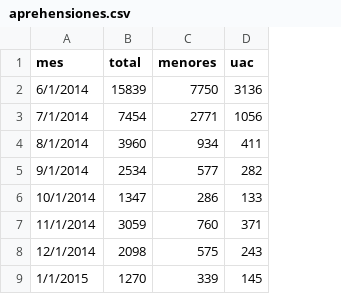
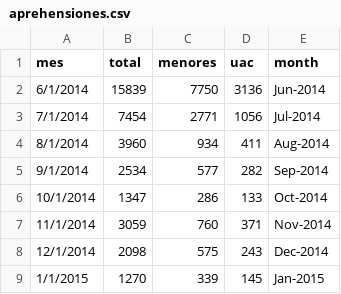
Before and after one commit to hectorlca/Factsheet, a CSV file: data/deportados/aprehensiones.csv, drawn as a sheet; only a part is shown; the diff names each change by its address in the sheet, - before the commit and + after, or states it on an @@ line.

```diff
--- a/data/deportados/aprehensiones.csv
+++ b/data/deportados/aprehensiones.csv
+column E (month), rows 2-9: Jun-2014 | Jul-2014 | Aug-2014 | Sep-2014 | Oct-2014 | Nov-2014 | Dec-2014 | Jan-2015
```
Also changed, not shown: data/deportados/retornados.csv, data/limpia/resumenetd.csv, 14 other files.
